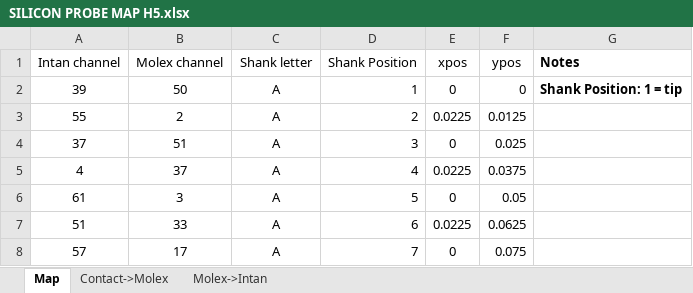
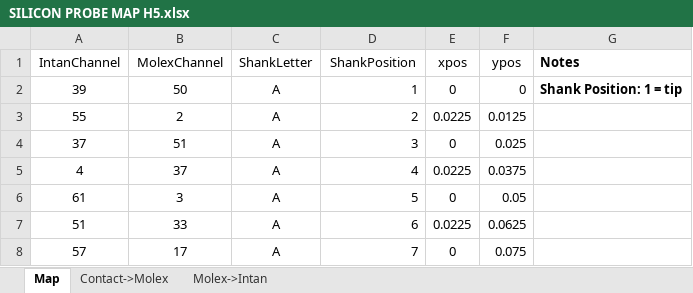
Before and after one commit to hpay/spikesort-hp, an Excel workbook: src/kilosort_config_files/SILICON PROBE MAP H5.xlsx, sheet Map, drawn as a sheet; only a part is shown; values as stored, in another font and other column widths than the file's, no borders; table styles not drawn; the diff names each change by its address in the sheet, - before the commit and + after, or states it on an @@ line.

```diff
--- a/src/kilosort_config_files/SILICON PROBE MAP H5.xlsx (sheet Map)
+++ b/src/kilosort_config_files/SILICON PROBE MAP H5.xlsx (sheet Map)
-A1: Intan channel
+A1: IntanChannel
-B1: Molex channel
+B1: MolexChannel
-C1: Shank letter
+C1: ShankLetter
-D1: Shank Position
+D1: ShankPosition
```
Also changed, not shown: src/kilosort_config_files/SILICON PROBE MAP F.xlsx, src/kilosort_config_files/SILICON PROBE MAP H3.xlsx, 7 other files.
